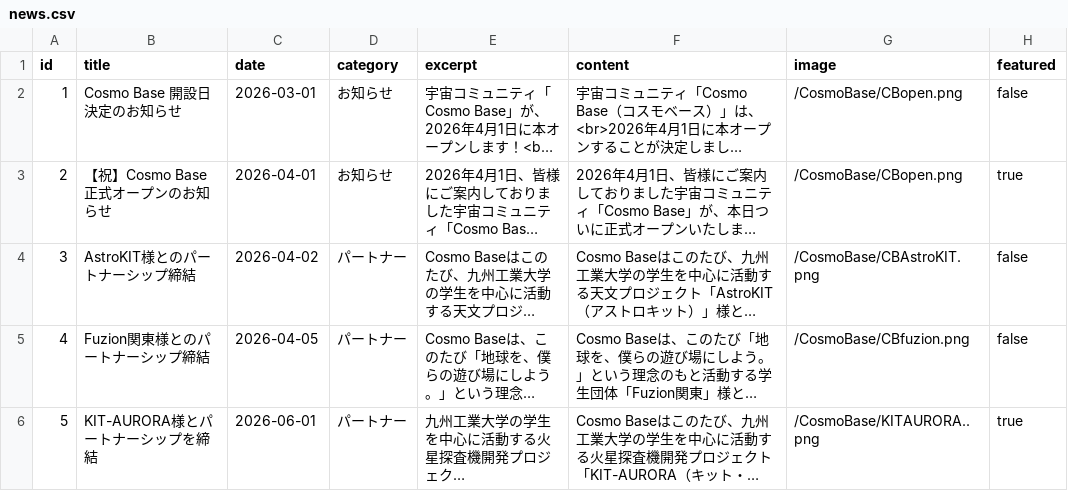
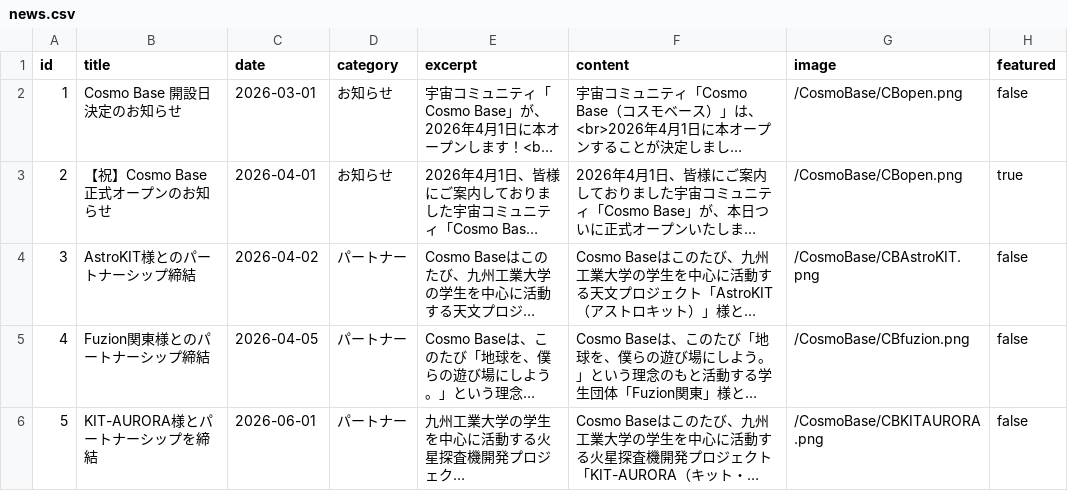
Before and after one commit to FSIFofficial/CosmoBase, a CSV file: data/news.csv, drawn as a sheet; long unchanged cells end in …; the diff names each change by its address in the sheet, - before the commit and + after, or states it on an @@ line.

Commit message:
Update news.csv

```diff
--- a/data/news.csv
+++ b/data/news.csv
-G6 (image): /CosmoBase/KITAURORA..png
+G6 (image): /CosmoBase/CBKITAURORA.png
-H6 (featured): true
+H6 (featured): false
```
